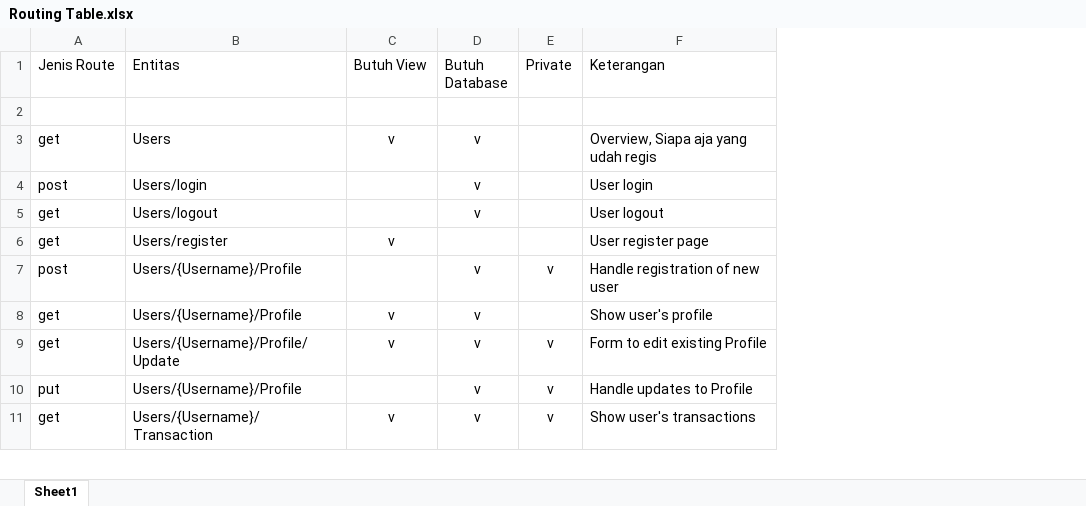
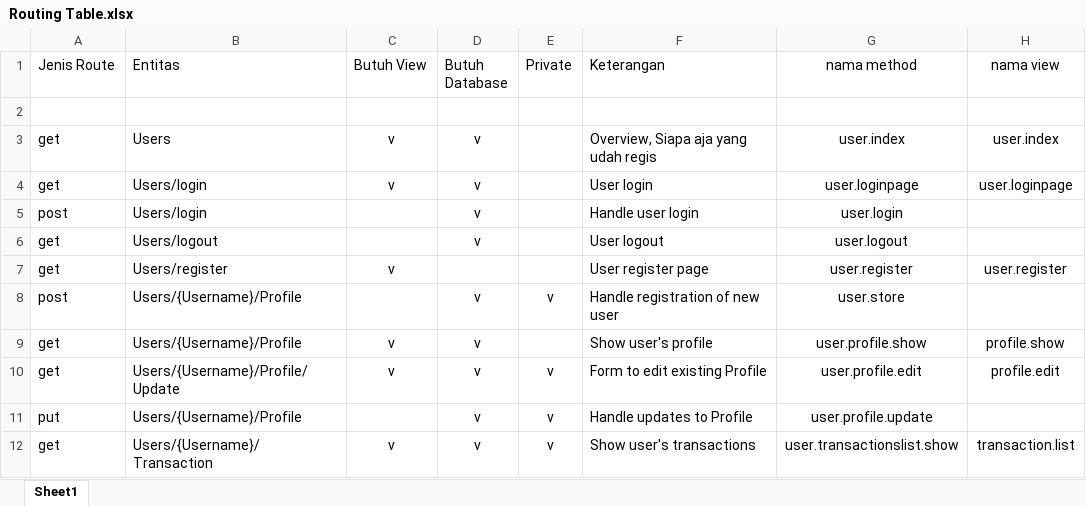
Before and after one commit to adityarev/x-market, an Excel workbook: Routing Table.xlsx, sheet Sheet1, drawn as a sheet; only a part is shown; values as stored, in another font and other column widths than the file's, no borders; addresses are those after the commit; the diff names each change by its address in the sheet, - before the commit and + after, or states it on an @@ line.

Commit message:
Updating Routing Table

```diff
--- a/Routing Table.xlsx (sheet Sheet1)
+++ b/Routing Table.xlsx (sheet Sheet1)
+column G (nama method), row 3: user.index; rows 5-12: user.login | user.logout | user.register | user.store | user.profile.show | user.profile.edit | user.profile.update | user.transactionslist.show
+column H (nama view), row 3: user.index; rows 7-12: user.register |  | profile.show | profile.edit |  | transaction.list
+row 4: get | Users/login | v | v |  | User login | user.loginpage | user.loginpage
-F5 (Keterangan): User login
+F5 (Keterangan): Handle user login
```
